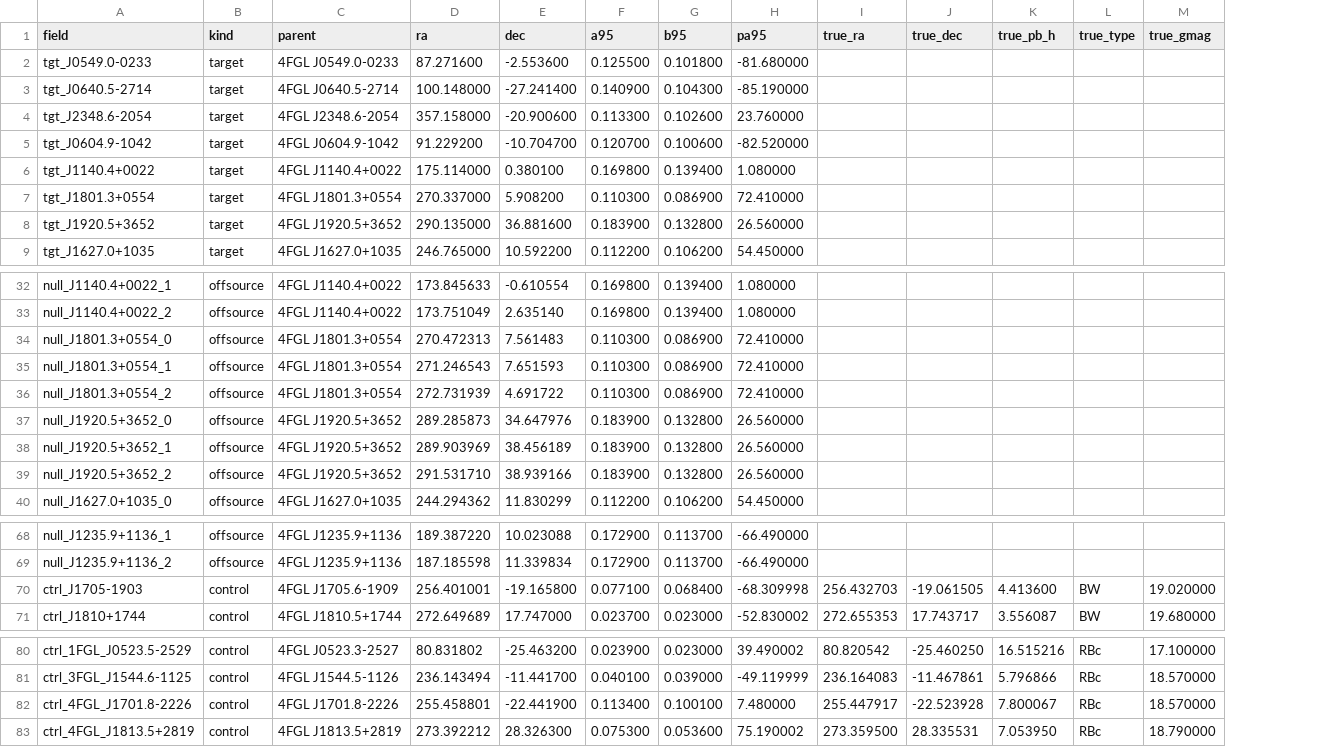
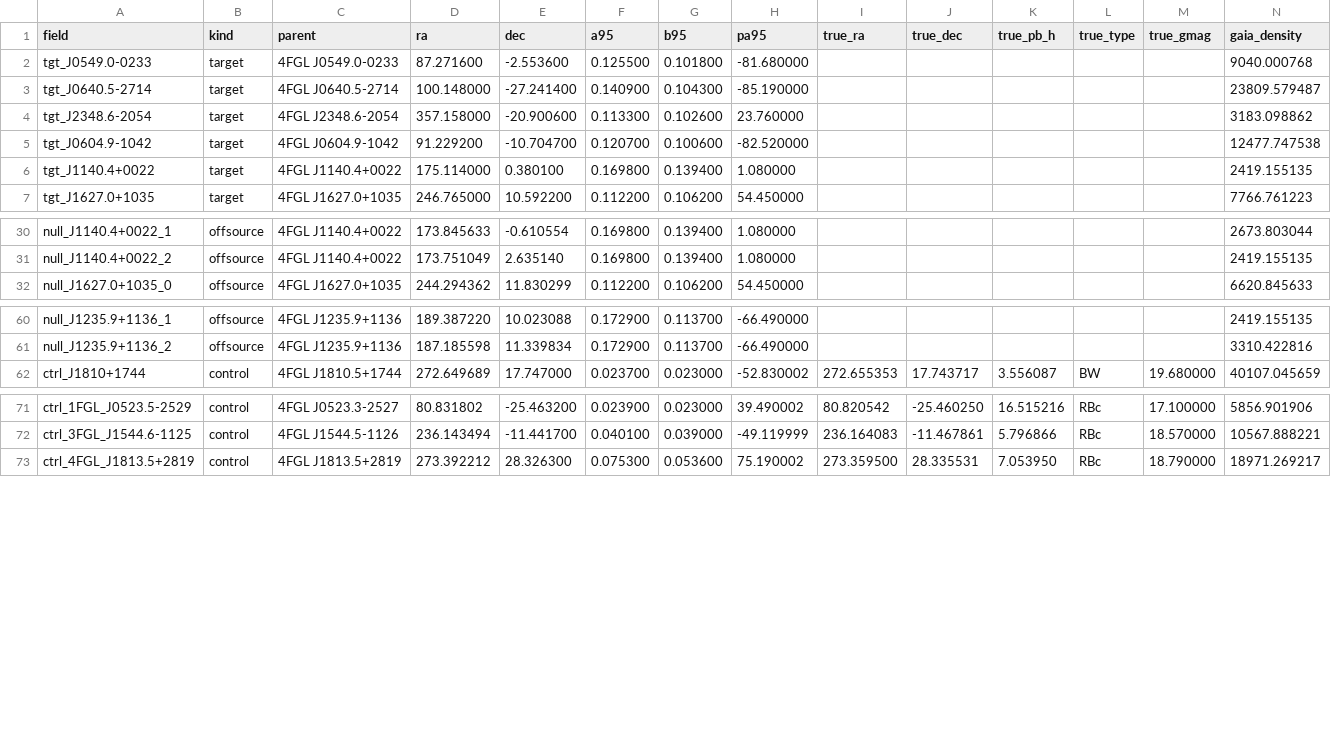
Before and after one commit to Sakeeb91/hidden-objects-search, a CSV file: results/trackA/a02_fields.csv, drawn as a sheet; only a part is shown, gaps mark what is left out; removed rows and columns are numbered as before the commit, all else as after; the diff names each change by its address in the sheet, - before the commit and + after, or states it on an @@ line.

Commit message:
Apply a matched stellar-density cut to Track A fields
A single 0.01 deg tile toward the bulge returned 12 MB in 2 minutes and 0.05 deg
tiles stalled past 5 minutes. Targets above 50,000 Gaia (G < 20.5) sources/deg^2
are dropped together with their three nulls (J1801.3+0554, J1920.5+3652), as are
two dense controls. Retained field positions are unchanged: 15 targets, 45 nulls,
13 controls.

```diff
--- a/results/trackA/a02_fields.csv
+++ b/results/trackA/a02_fields.csv
+column N (gaia_density), rows 2-7: 9040.000768 | 23809.579487 | 3183.098862 | 12477.747538 | 2419.155135 | 7766.761223; rows 30-32: 2673.803044 | 2419.155135 | 6620.845633; rows 60-62: 2419.155135 | 3310.422816 | 40107.045659; rows 71-73: 5856.901906 | 10567.888221 | 18971.269217
-row 7: tgt_J1801.3+0554 | target | 4FGL J1801.3+0554 | 270.337000 | 5.908200 | 0.110300 | 0.086900 | 72.410000
-row 8: tgt_J1920.5+3652 | target | 4FGL J1920.5+3652 | 290.135000 | 36.881600 | 0.183900 | 0.132800 | 26.560000
-row 34: null_J1801.3+0554_0 | offsource | 4FGL J1801.3+0554 | 270.472313 | 7.561483 | 0.110300 | 0.086900 | 72.410000
-row 35: null_J1801.3+0554_1 | offsource | 4FGL J1801.3+0554 | 271.246543 | 7.651593 | 0.110300 | 0.086900 | 72.410000
-row 36: null_J1801.3+0554_2 | offsource | 4FGL J1801.3+0554 | 272.731939 | 4.691722 | 0.110300 | 0.086900 | 72.410000
-row 37: null_J1920.5+3652_0 | offsource | 4FGL J1920.5+3652 | 289.285873 | 34.647976 | 0.183900 | 0.132800 | 26.560000
-row 38: null_J1920.5+3652_1 | offsource | 4FGL J1920.5+3652 | 289.903969 | 38.456189 | 0.183900 | 0.132800 | 26.560000
-row 39: null_J1920.5+3652_2 | offsource | 4FGL J1920.5+3652 | 291.531710 | 38.939166 | 0.183900 | 0.132800 | 26.560000
-row 70: ctrl_J1705-1903 | control | 4FGL J1705.6-1909 | 256.401001 | -19.165800 | 0.077100 | 0.068400 | -68.309998 | 256.432703 | -19.061505 | 4.413600 | BW | 19.020000
-row 82: ctrl_4FGL_J1701.8-2226 | control | 4FGL J1701.8-2226 | 255.458801 | -22.441900 | 0.113400 | 0.100100 | 7.480000 | 255.447917 | -22.523928 | 7.800067 | RBc | 18.570000
```
Also changed, not shown: 2 other files.
